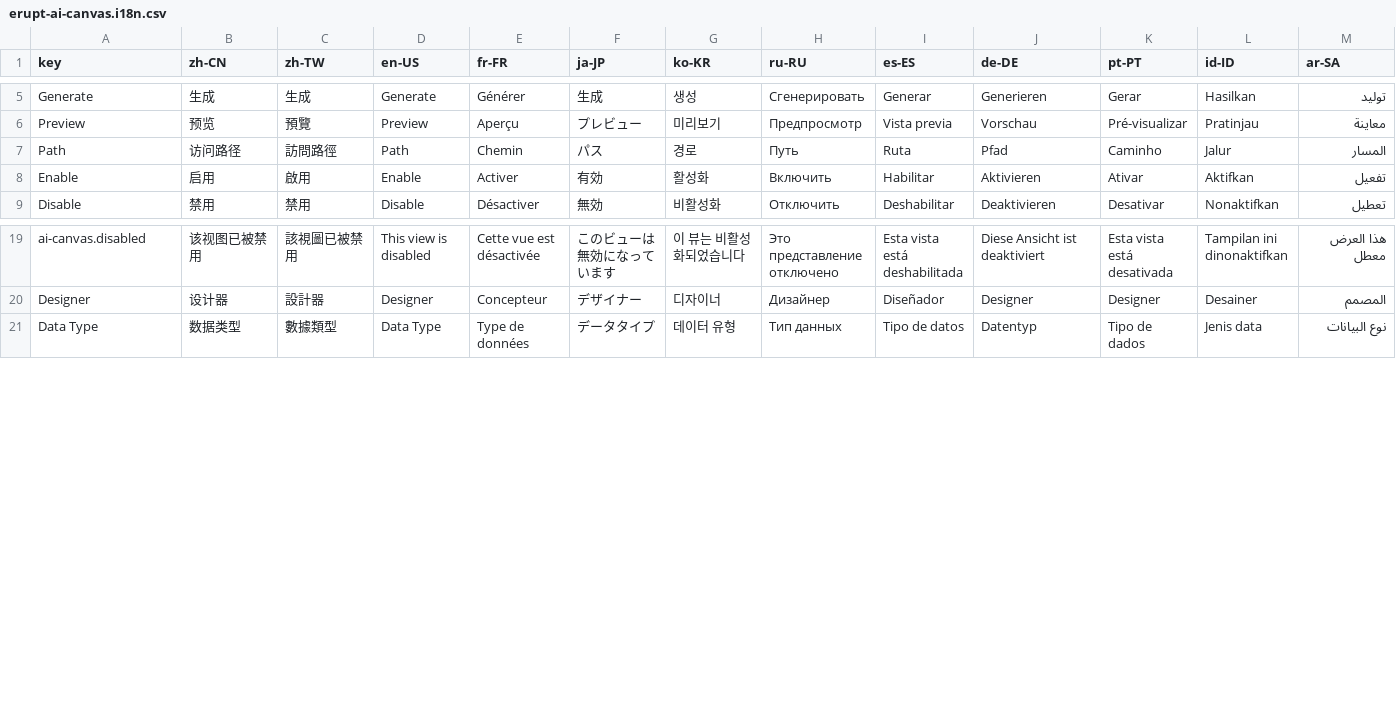
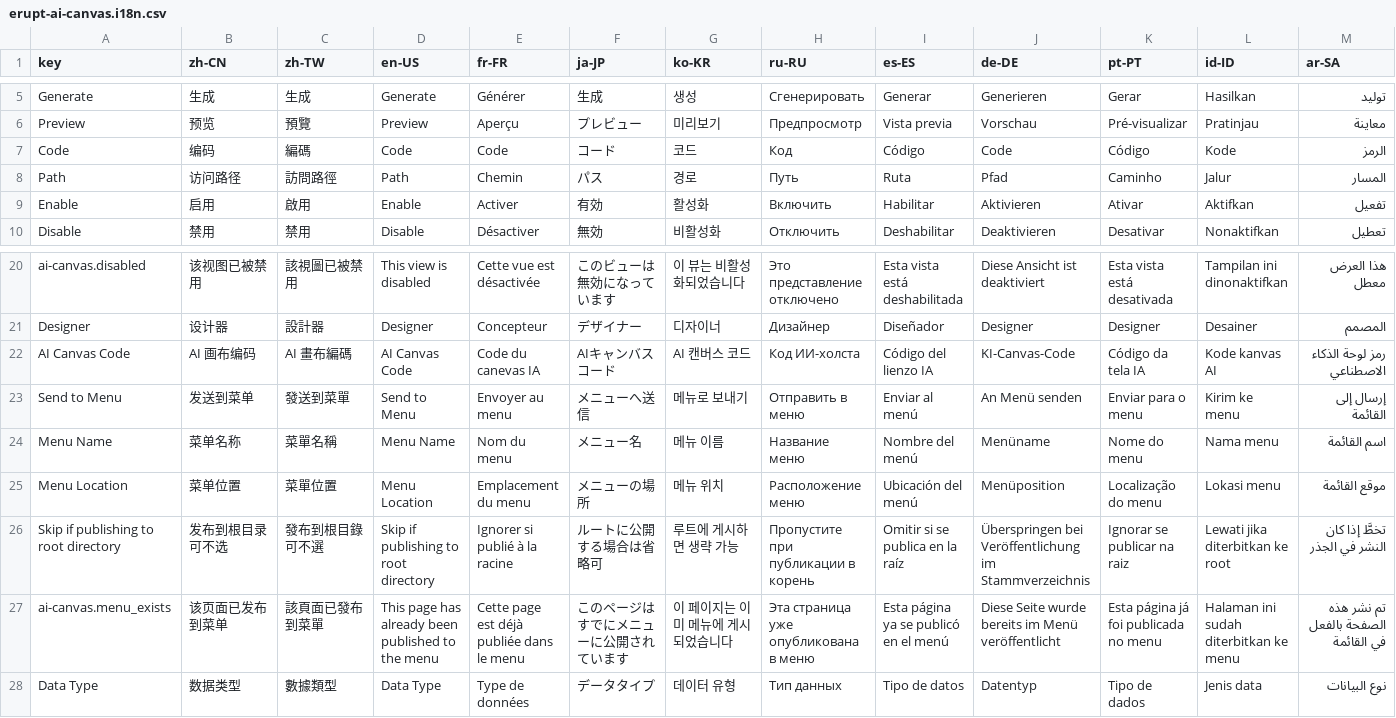
Before and after one commit to erupts/erupt, a CSV file: erupt-ai-canvas/src/main/resources/i18n/erupt-ai-canvas.i18n.csv, drawn as a sheet; only a part is shown, gaps mark what is left out; the diff names each change by its address in the sheet, - before the commit and + after, or states it on an @@ line.

Commit message:
Add erupt-ai-canvas module with version history and i18n
Introduce EruptAiCanvasAutoConfiguration registering the module and its
menu, an append-only AiCanvasVersion entity to snapshot each generation
round (message, data source, style, html), and translations for the AI
Canvas designer UI in 12 languages.

```diff
--- a/erupt-ai-canvas/src/main/resources/i18n/erupt-ai-canvas.i18n.csv
+++ b/erupt-ai-canvas/src/main/resources/i18n/erupt-ai-canvas.i18n.csv
+row 7: Code | 编码 | 編碼 | Code | Code | コード | 코드 | Код | Código | Code | Código | Kode | الرمز
+row 22: AI Canvas Code | AI 画布编码 | AI 畫布編碼 | AI Canvas Code | Code du canevas IA | AIキャンバスコード | AI 캔버스 코드 | Код ИИ-холста | Código del lienzo IA | KI-Canvas-Code | Código da tela IA | Kode kanvas AI | رمز لوحة الذكاء الاصطناعي
+row 23: Send to Menu | 发送到菜单 | 發送到菜單 | Send to Menu | Envoyer au menu | メニューへ送信 | 메뉴로 보내기 | Отправить в меню | Enviar al menú | An Menü senden | Enviar para o menu | Kirim ke menu | إرسال إلى القائمة
+row 24: Menu Name | 菜单名称 | 菜單名稱 | Menu Name | Nom du menu | メニュー名 | 메뉴 이름 | Название меню | Nombre del menú | Menüname | Nome do menu | Nama menu | اسم القائمة
+row 25: Menu Location | 菜单位置 | 菜單位置 | Menu Location | Emplacement du menu | メニューの場所 | 메뉴 위치 | Расположение меню | Ubicación del menú | Menüposition | Localização do menu | Lokasi menu | موقع القائمة
+row 26: Skip if publishing to root directory | 发布到根目录可不选 | 發布到根目錄可不選 | Skip if publishing to root directory | Ignorer si publié à la racine | ルートに公開する場合は省略可 | 루트에 게시하면 생략 가능 | Пропустите при публикации в корень | Omitir si se publica en la raíz | Überspringen bei Veröffentlichung im Stammverzeichnis | Ignorar se publicar na raiz | Lewati jika diterbitkan ke root | تخطَّ إذا كان النشر في الجذر
+row 27: ai-canvas.menu_exists | 该页面已发布到菜单 | 該頁面已發布到菜單 | This page has already been published to the menu | Cette page est déjà publiée dans le menu | このページはすでにメニューに公開されています | 이 페이지는 이미 메뉴에 게시되었습니다 | Эта страница уже опубликована в меню | Esta página ya se publicó en el menú | Diese Seite wurde bereits im Menü veröffentlicht | Esta página já foi publicada no menu | Halaman ini sudah diterbitkan ke menu | تم نشر هذه الصفحة بالفعل في القائمة
```
Also changed, not shown: erupt-web/src/main/resources/public/erupt.i18n.csv, 39 other files.
